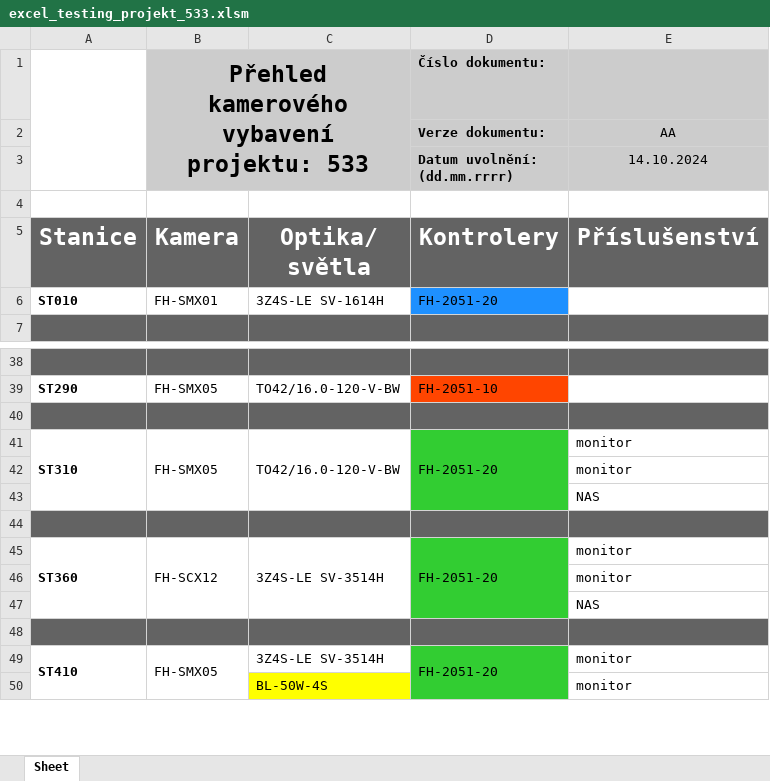
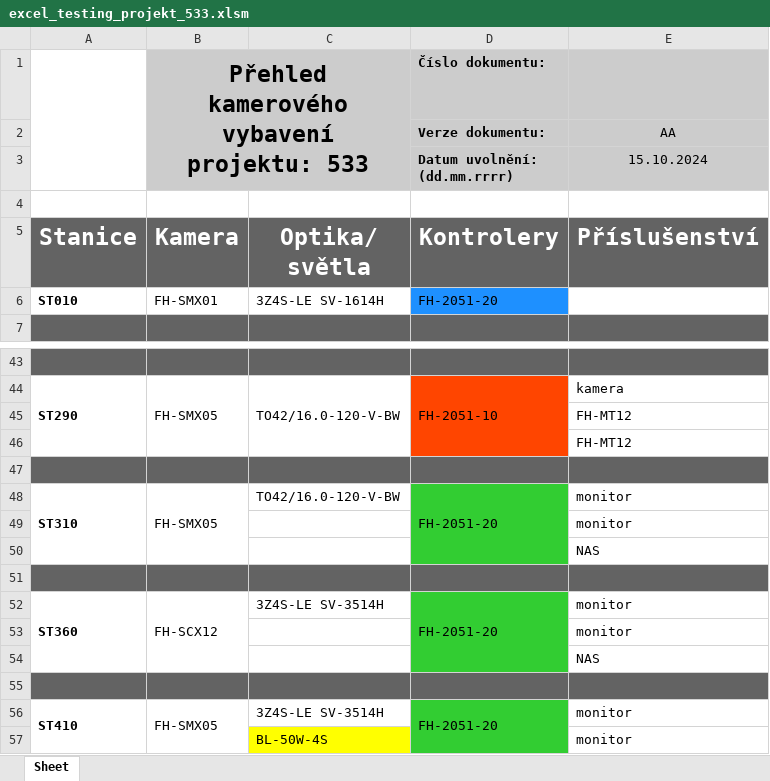
Before and after one commit to Jakubhl/Work, an Excel workbook: TRIMAZKON/excel_testing_projekt_533.xlsm, sheet Sheet, drawn as a sheet; only a part is shown, gaps mark what is left out; values as stored, in another font and other column widths than the file's, no borders; charts and pictures not drawn; removed rows and columns are numbered as before the commit, all else as after; the diff covers the shown part only; the diff names each change by its address in the sheet, - before the commit and + after, or states it on an @@ line.

```diff
--- a/TRIMAZKON/excel_testing_projekt_533.xlsm (sheet Sheet)
+++ b/TRIMAZKON/excel_testing_projekt_533.xlsm (sheet Sheet)
-E3 (Příslušenství): 14.10.2024
+E3 (Příslušenství): 15.10.2024
+A44:A46 merged
+B44:B46 merged
+C44:C46 merged
+D44:D46 merged
-E44 (Příslušenství): (empty)
+E44 (Příslušenství): kamera
+row 45:  |  |  |  | FH-MT12
+row 46:  |  |  |  | FH-MT12
-C41:C43 merged
-C45:C47 merged
```
Also changed, not shown: 5 added rows, 2 edited cells and merged cells elsewhere in this sheet, TRIMAZKON/Sharepoint_databaze.xlsx, TRIMAZKON/TRIMAZKON_uz_nechce_vzal_si_data/saved_addresses_2.xlsx, 12 other files.
